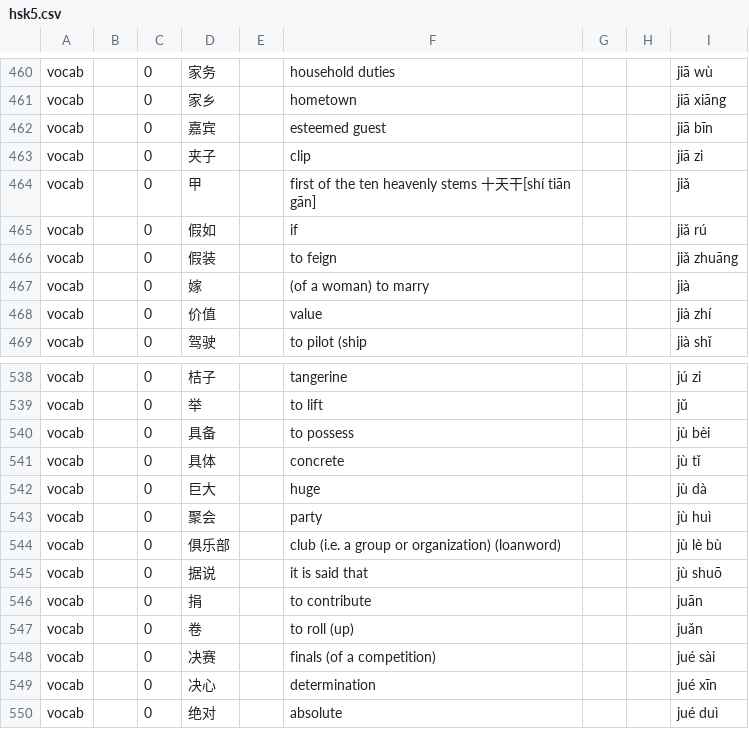
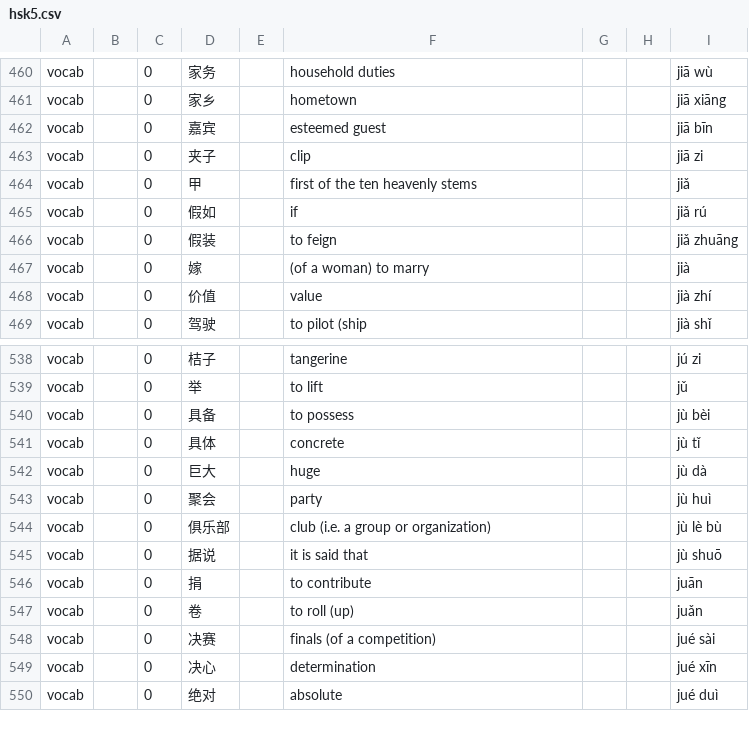
Before and after one commit to ErwinOlie/lingo-legends-hsk, a CSV file: hsk5.csv, drawn as a sheet; only a part is shown, gaps mark what is left out.

Commit message:
Fix formatting issues in hsk5.csv

```diff
--- a/hsk5.csv
+++ b/hsk5.csv
@@ -463,3 +463,3 @@ vocab,,0,嘉宾,,esteemed guest,,,jiā bīn
 vocab,,0,夹子,,clip,,,jiā zi
-vocab,,0,甲,,first of the ten heavenly stems 十天干[shí tiān gān],,,jiǎ
+vocab,,0,甲,,first of the ten heavenly stems,,,jiǎ
 vocab,,0,假如,,if,,,jiǎ rú
@@ -543,3 +543,3 @@ vocab,,0,巨大,,huge,,,jù dà
 vocab,,0,聚会,,party,,,jù huì
-vocab,,0,俱乐部,,club (i.e. a group or organization) (loanword),,,jù lè bù
+vocab,,0,俱乐部,,club (i.e. a group or organization),,,jù lè bù
 vocab,,0,据说,,it is said that,,,jù shuō
```
